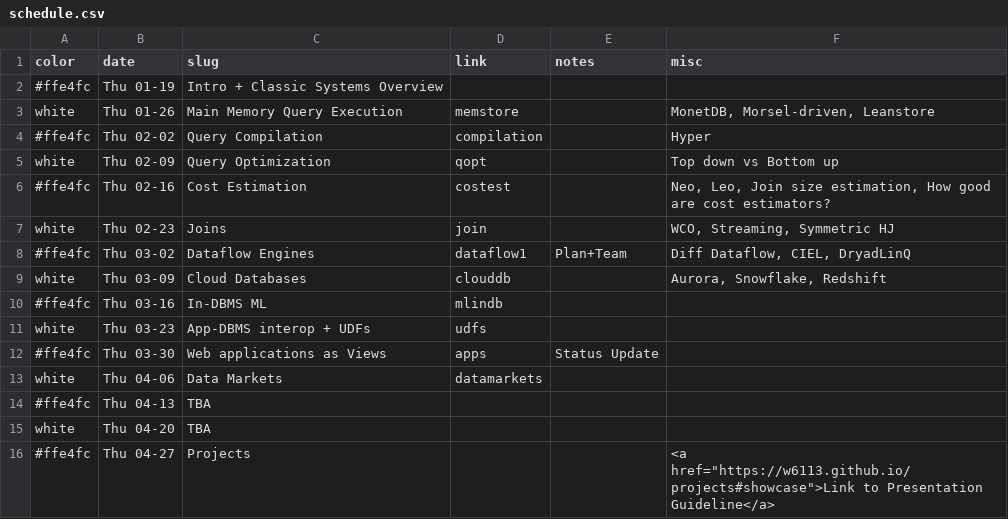
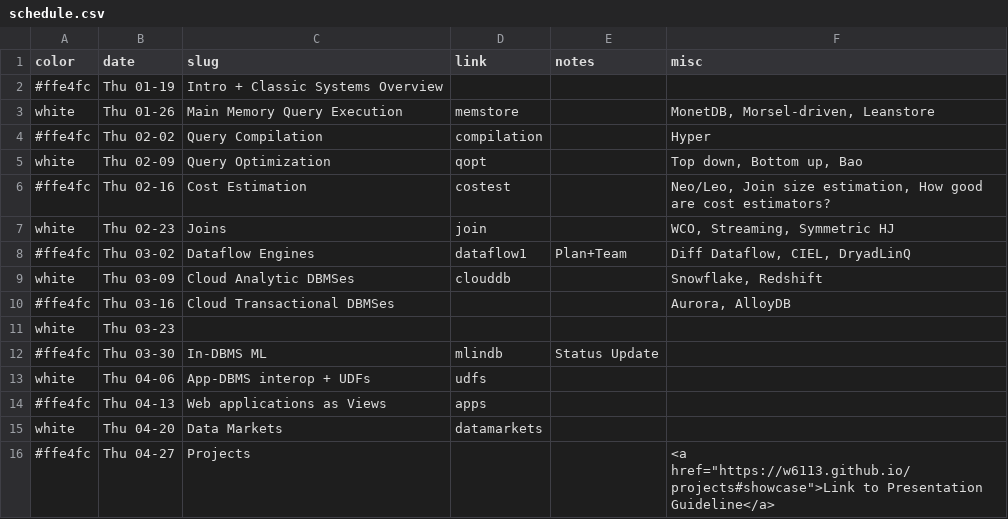
Before and after one commit to w6113/website_2022, a CSV file: _data/schedule.csv, drawn as a sheet.

```diff
--- a/_data/schedule.csv
+++ b/_data/schedule.csv
@@ -4,13 +4,13 @@ white,Thu 01-26,Main Memory Query Execution,memstore,,"MonetDB, Morsel-driven, L
 #ffe4fc,Thu 02-02,Query Compilation,compilation,,Hyper
-white,Thu 02-09,Query Optimization,qopt,,Top down vs Bottom up
-#ffe4fc,Thu 02-16,Cost Estimation,costest,,"Neo, Leo, Join size estimation, How good are cost estimators?"
+white,Thu 02-09,Query Optimization,qopt,,"Top down, Bottom up, Bao"
+#ffe4fc,Thu 02-16,Cost Estimation,costest,,"Neo/Leo, Join size estimation, How good are cost estimators?"
 white,Thu 02-23,Joins,join,,"WCO, Streaming, Symmetric HJ"
 #ffe4fc,Thu 03-02,Dataflow Engines,dataflow1,Plan+Team,"Diff Dataflow, CIEL, DryadLinQ"
-white,Thu 03-09,Cloud Databases,clouddb,,"Aurora, Snowflake, Redshift"
-#ffe4fc,Thu 03-16,In-DBMS ML,mlindb,,
-white,Thu 03-23,App-DBMS interop + UDFs,udfs,,
-#ffe4fc,Thu 03-30,Web applications as Views,apps,Status Update,
-white,Thu 04-06,Data Markets,datamarkets,,
-#ffe4fc,Thu 04-13,TBA,,,
-white,Thu 04-20,TBA,,,
+white,Thu 03-09,Cloud Analytic DBMSes,clouddb,,"Snowflake, Redshift"
+#ffe4fc,Thu 03-16,Cloud Transactional DBMSes,,,"Aurora, AlloyDB"
+white,Thu 03-23,,,,
+#ffe4fc,Thu 03-30,In-DBMS ML,mlindb,Status Update,
+white,Thu 04-06,App-DBMS interop + UDFs,udfs,,
+#ffe4fc,Thu 04-13,Web applications as Views,apps,,
+white,Thu 04-20,Data Markets,datamarkets,,
 #ffe4fc,Thu 04-27,Projects,,,"<a href=""https://w6113.github.io/projects#showcase"">Link to Presentation Guideline</a>"
```
Also changed, not shown: 1 other file.
